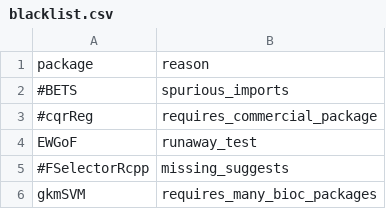
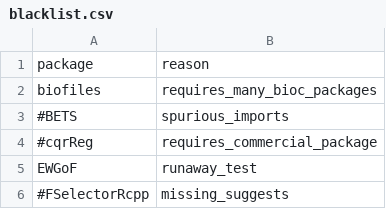
Before and after one commit to RcppCore/rcpp-logs, a CSV file: data/blacklist.csv, drawn as a sheet; only a part is shown; the shorter side is filled out with more unchanged rows; the diff names each change by its address in the sheet, - before the commit and + after, or states it on an @@ line.

```diff
--- a/data/blacklist.csv
+++ b/data/blacklist.csv
+row 2: biofiles | requires_many_bioc_packages
```
Also changed, not shown: 10 other files.
